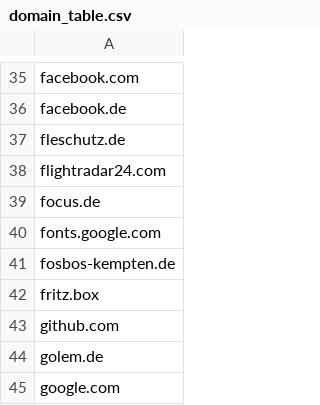
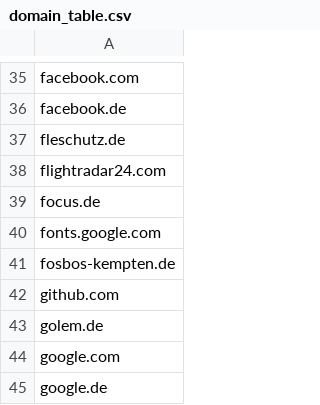
Before and after one commit to fleschutz/PowerShell, a CSV file: Scripts/domain_table.csv, drawn as a sheet; only a part is shown, gaps mark what is left out; the shorter side is filled out with more unchanged rows.

Commit message:
Removed fritz.box

```diff
--- a/Scripts/domain_table.csv
+++ b/Scripts/domain_table.csv
@@ -41,3 +41,2 @@ fonts.google.com
 fosbos-kempten.de
-fritz.box
 github.com
```
